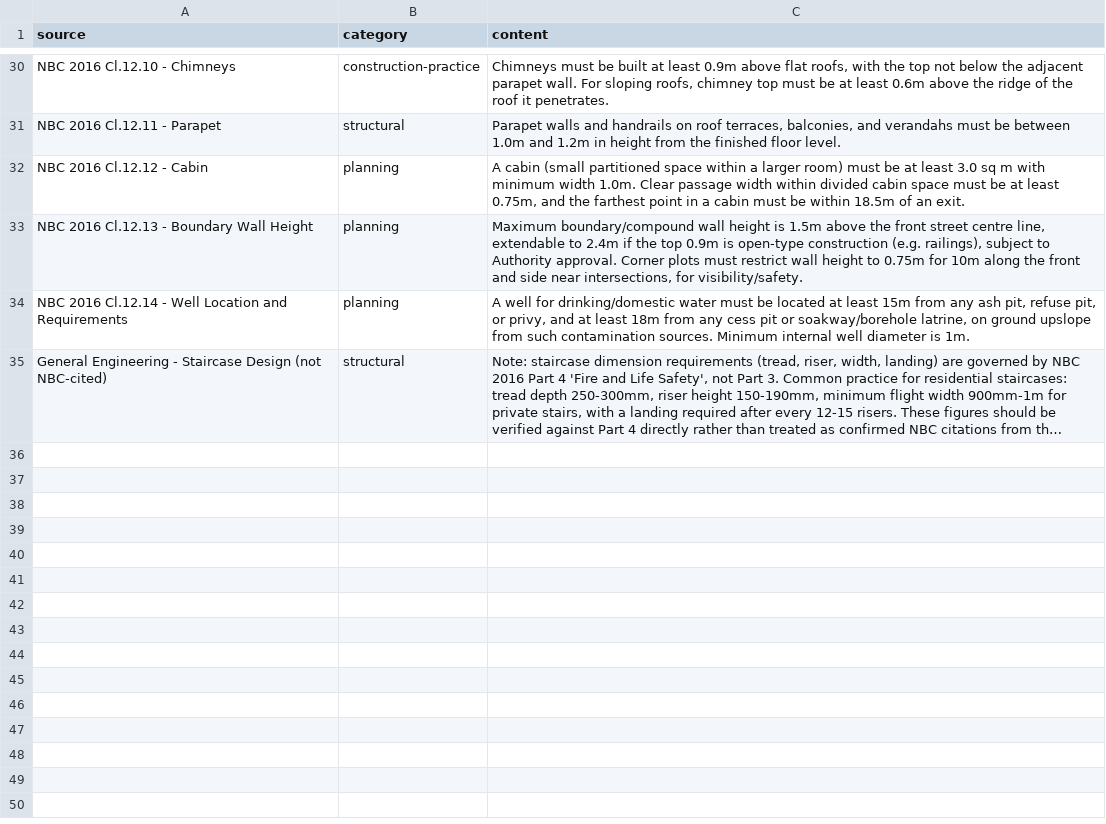
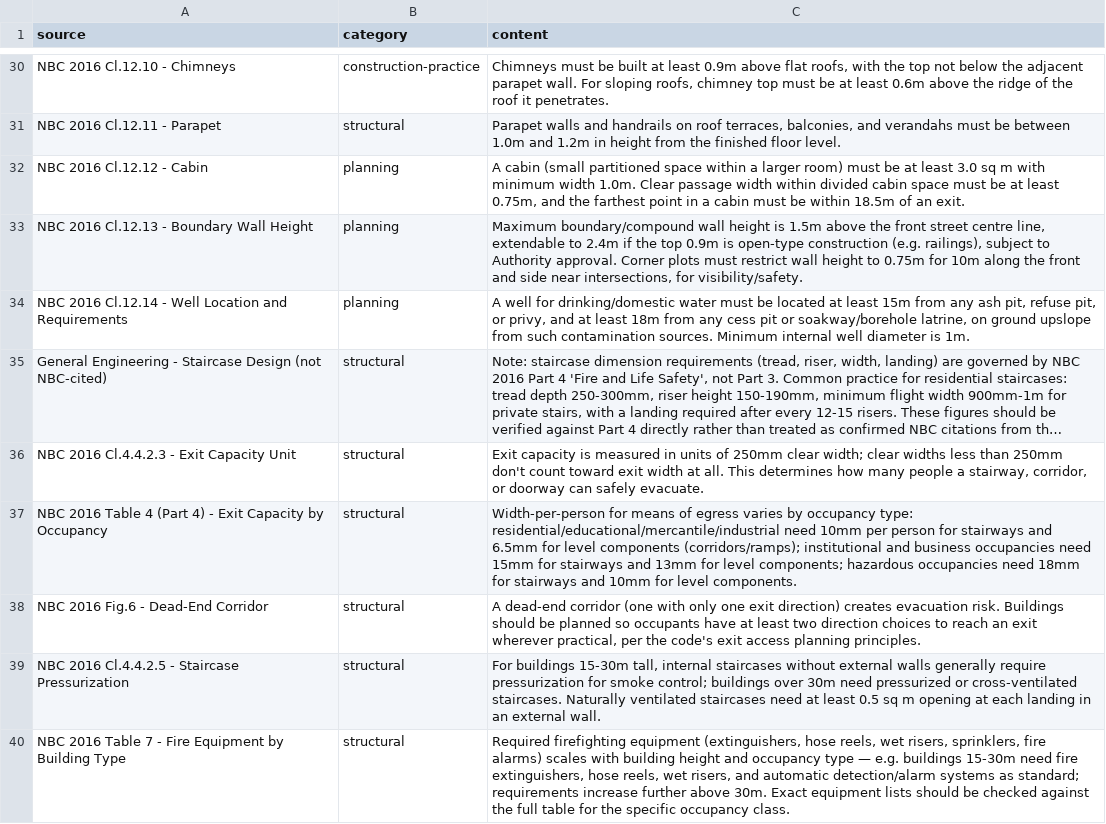
Before and after one commit to SUFIYAN-hub/construction-ai, a CSV file: data/building-codes.csv, drawn as a sheet; only a part is shown, gaps mark what is left out; long unchanged cells end in …; the diff names each change by its address in the sheet, - before the commit and + after, or states it on an @@ line.

Commit message:
Expand RAG with fire and life safety data

```diff
--- a/data/building-codes.csv
+++ b/data/building-codes.csv
+row 36: NBC 2016 Cl.4.4.2.3 - Exit Capacity Unit | structural | Exit capacity is measured in units of 250mm clear width; clear widths less than 250mm don't count toward exit width at all. This determines how many people a stairway, corridor, or doorway can safely evacuate.
+row 37: NBC 2016 Table 4 (Part 4) - Exit Capacity by Occupancy | structural | Width-per-person for means of egress varies by occupancy type: residential/educational/mercantile/industrial need 10mm per person for stairways and 6.5mm for level components (corridors/ramps); institutional and business occupancies need 15mm for stairways and 13mm for level components; hazardous occupancies need 18mm for stairways and 10mm for level components.
+row 38: NBC 2016 Fig.6 - Dead-End Corridor | structural | A dead-end corridor (one with only one exit direction) creates evacuation risk. Buildings should be planned so occupants have at least two direction choices to reach an exit wherever practical, per the code's exit access planning principles.
+row 39: NBC 2016 Cl.4.4.2.5 - Staircase Pressurization | structural | For buildings 15-30m tall, internal staircases without external walls generally require pressurization for smoke control; buildings over 30m need pressurized or cross-ventilated staircases. Naturally ventilated staircases need at least 0.5 sq m opening at each landing in an external wall.
+row 40: NBC 2016 Table 7 - Fire Equipment by Building Type | structural | Required firefighting equipment (extinguishers, hose reels, wet risers, sprinklers, fire alarms) scales with building height and occupancy type — e.g. buildings 15-30m need fire extinguishers, hose reels, wet risers, and automatic detection/alarm systems as standard; requirements increase further above 30m. Exact equipment lists should be checked against the full table for the specific occupancy class.
```
